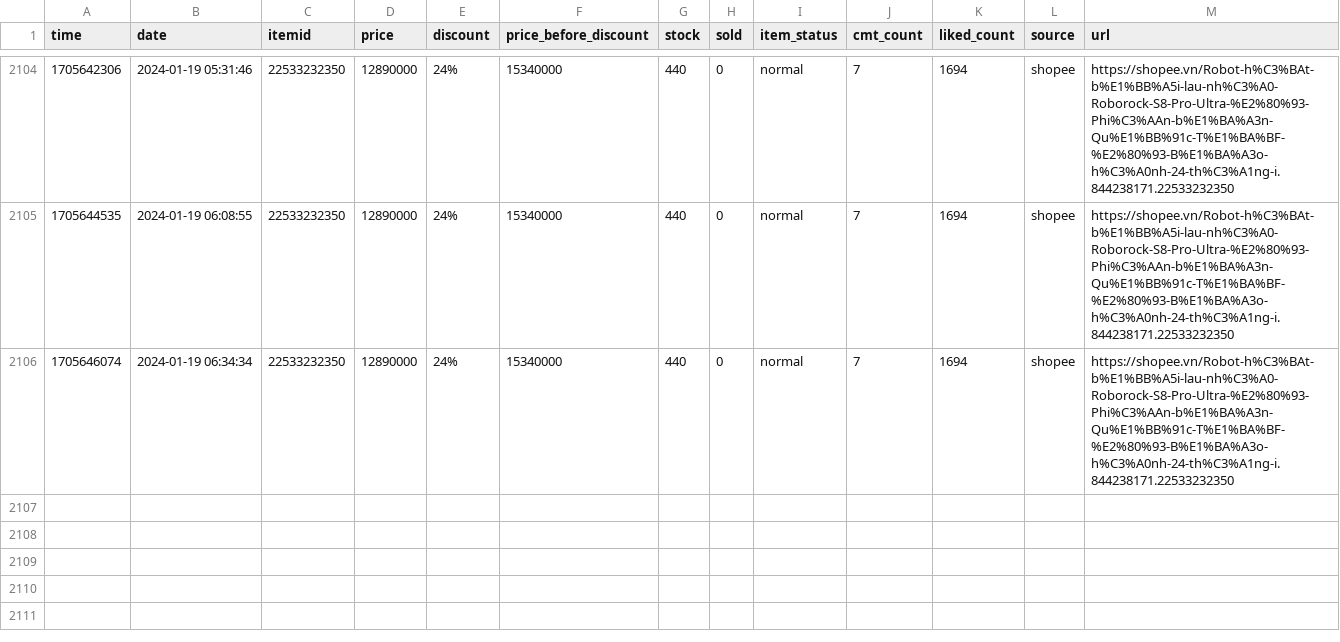
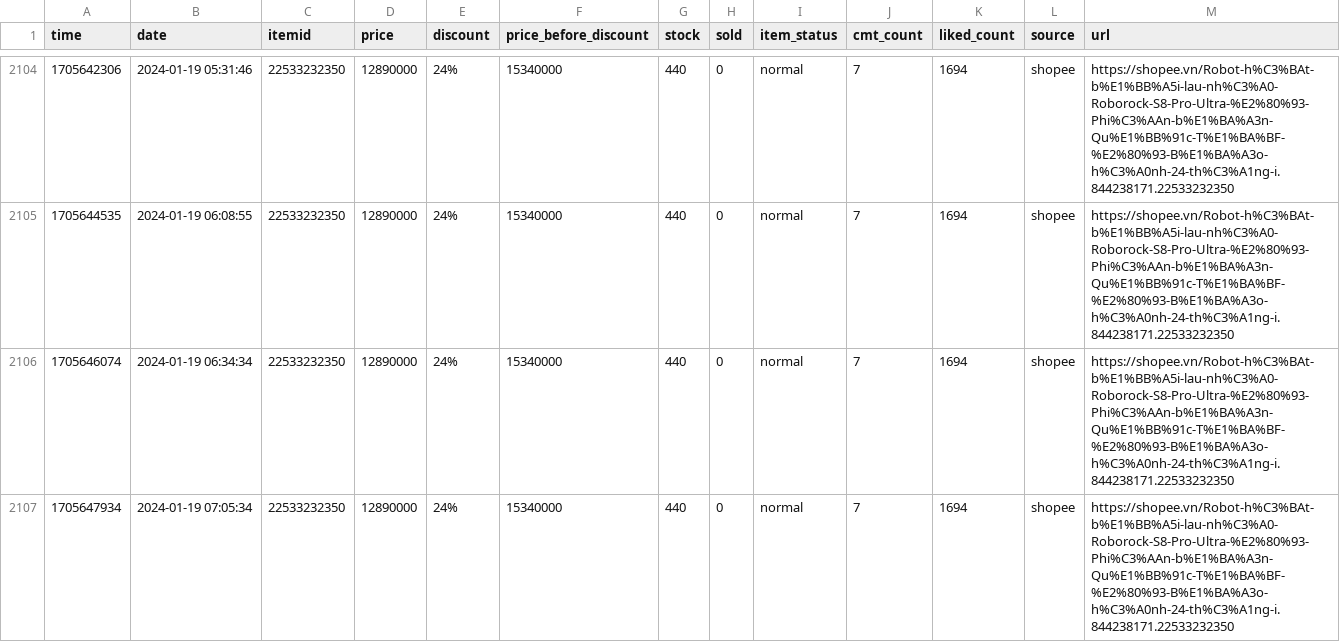
Before and after one commit to zaivi/cicd-tracking-retails-price, a CSV file: data/history/22533232350.csv, drawn as a sheet; only a part is shown, gaps mark what is left out.

```diff
--- a/data/history/22533232350.csv
+++ b/data/history/22533232350.csv
@@ -2106 +2106,2 @@ time,date,itemid,price,discount,price_before_discount,stock,sold,item_status,cmt
 1705646074,2024-01-19 06:34:34,22533232350,12890000,24%,15340000,440,0,normal,7,1694,shopee,https://shopee.vn/Robot-h%C3%BAt-b%E1%BB%A5i-lau-nh%C3%A0-Roborock-S8-Pro-Ultra-%E2%80%93-Phi%C3%AAn-b%E1%BA%A3n-Qu%E1%BB%91c-T%E1%BA%BF-%E2%80%93-B%E1%BA%A3o-h%C3%A0nh-24-th%C3%A1ng-i.844238171.22533232350
+1705647934,2024-01-19 07:05:34,22533232350,12890000,24%,15340000,440,0,normal,7,1694,shopee,https://shopee.vn/Robot-h%C3%BAt-b%E1%BB%A5i-lau-nh%C3%A0-Roborock-S8-Pro-Ultra-%E2%80%93-Phi%C3%AAn-b%E1%BA%A3n-Qu%E1%BB%91c-T%E1%BA%BF-%E2%80%93-B%E1%BA%A3o-h%C3%A0nh-24-th%C3%A1ng-i.844238171.22533232350
```
Also changed, not shown: data/history/11213159310.csv, data/history/11231851127.csv, 29 other files.
